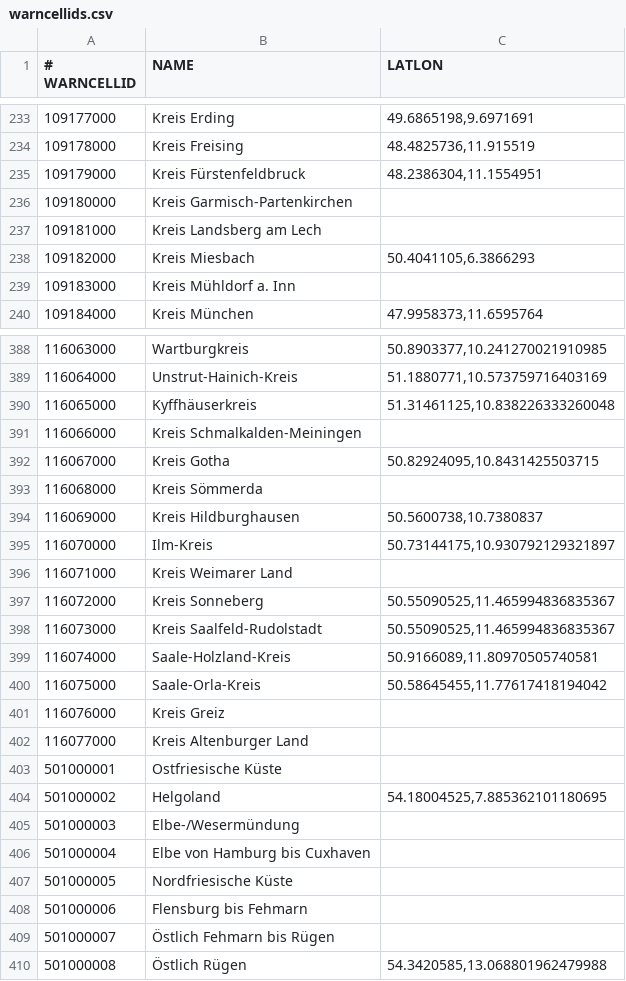
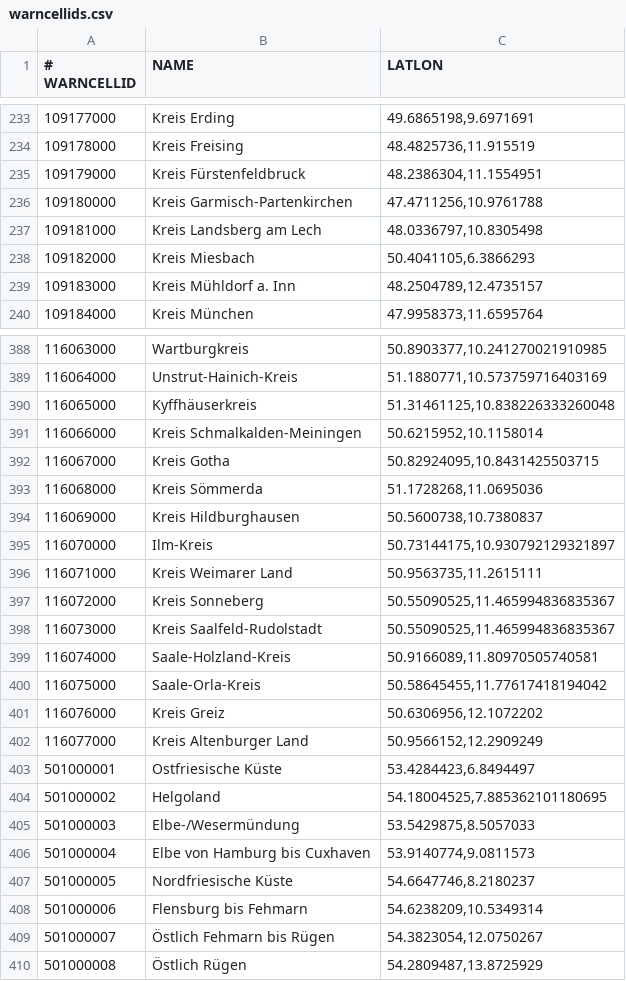
Before and after one commit to app-5ls-de/wetter, a CSV file: warncellids.csv, drawn as a sheet; only a part is shown, gaps mark what is left out; the diff covers the shown part only.

Commit message:
Add missing LATLON

```diff
--- a/warncellids.csv
+++ b/warncellids.csv
@@ -235,6 +235,6 @@
 109179000,Kreis Fürstenfeldbruck,"48.2386304,11.1554951"
-109180000,Kreis Garmisch-Partenkirchen,
-109181000,Kreis Landsberg am Lech,
+109180000,Kreis Garmisch-Partenkirchen,"47.4711256,10.9761788"
+109181000,Kreis Landsberg am Lech,"48.0336797,10.8305498"
 109182000,Kreis Miesbach,"50.4041105,6.3866293"
-109183000,Kreis Mühldorf a. Inn,
+109183000,Kreis Mühldorf a. Inn,"48.2504789,12.4735157"
 109184000,Kreis München,"47.9958373,11.6595764"
@@ -390,8 +390,8 @@
 116065000,Kyffhäuserkreis,"51.31461125,10.838226333260048"
-116066000,Kreis Schmalkalden-Meiningen,
+116066000,Kreis Schmalkalden-Meiningen,"50.6215952,10.1158014"
 116067000,Kreis Gotha,"50.82924095,10.8431425503715"
-116068000,Kreis Sömmerda,
+116068000,Kreis Sömmerda,"51.1728268,11.0695036"
 116069000,Kreis Hildburghausen,"50.5600738,10.7380837"
 116070000,Ilm-Kreis,"50.73144175,10.930792129321897"
-116071000,Kreis Weimarer Land,
+116071000,Kreis Weimarer Land,"50.9563735,11.2615111"
 116072000,Kreis Sonneberg,"50.55090525,11.465994836835367"
@@ -400,11 +400,11 @@
 116075000,Saale-Orla-Kreis,"50.58645455,11.77617418194042"
-116076000,Kreis Greiz,
-116077000,Kreis Altenburger Land,
-501000001,Ostfriesische Küste,
+116076000,Kreis Greiz,"50.6306956,12.1072202"
+116077000,Kreis Altenburger Land,"50.9566152,12.2909249"
+501000001,Ostfriesische Küste,"53.4284423,6.8494497"
 501000002,Helgoland,"54.18004525,7.885362101180695"
-501000003,Elbe-/Wesermündung,
-501000004,Elbe von Hamburg bis Cuxhaven,
-501000005,Nordfriesische Küste,
-501000006,Flensburg bis Fehmarn,
-501000007,Östlich Fehmarn bis Rügen,
-501000008,Östlich Rügen,"54.3420585,13.068801962479988"
+501000003,Elbe-/Wesermündung,"53.5429875,8.5057033"
+501000004,Elbe von Hamburg bis Cuxhaven,"53.9140774,9.0811573"
+501000005,Nordfriesische Küste,"54.6647746,8.2180237"
+501000006,Flensburg bis Fehmarn,"54.6238209,10.5349314"
+501000007,Östlich Fehmarn bis Rügen,"54.3823054,12.0750267"
+501000008,Östlich Rügen,"54.2809487,13.8725929"
```
Also changed, not shown: 39 edited cells elsewhere in this file.
